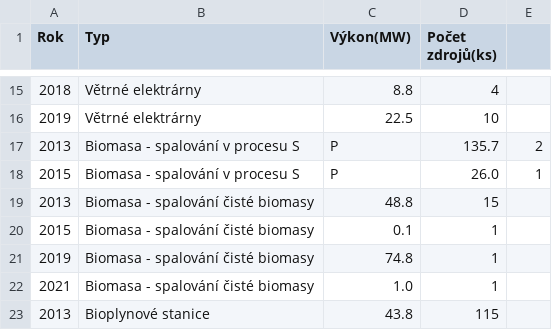
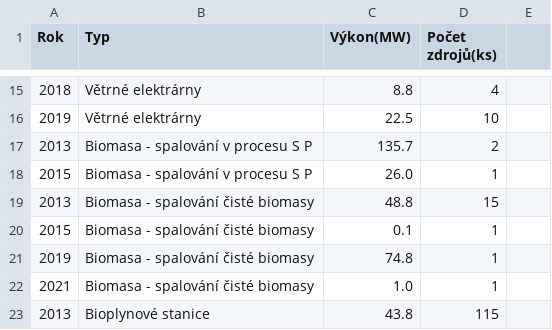
Before and after one commit to Czechitas-DA-Green-is-Good/Hackathon, a CSV file: instalovanyVykon.csv, drawn as a sheet; only a part is shown, gaps mark what is left out.

```diff
--- a/instalovanyVykon.csv
+++ b/instalovanyVykon.csv
@@ -16,4 +16,4 @@ Rok,Typ,Výkon(MW),Počet zdrojů(ks)
 2019,Větrné elektrárny,22.5,10
-2013,Biomasa - spalování v procesu S,P,135.7,2
-2015,Biomasa - spalování v procesu S,P,26.0,1
+2013,Biomasa - spalování v procesu S P,135.7,2
+2015,Biomasa - spalování v procesu S P,26.0,1
 2013,Biomasa - spalování čisté biomasy,48.8,15
```
Also changed, not shown: 1 other file.
